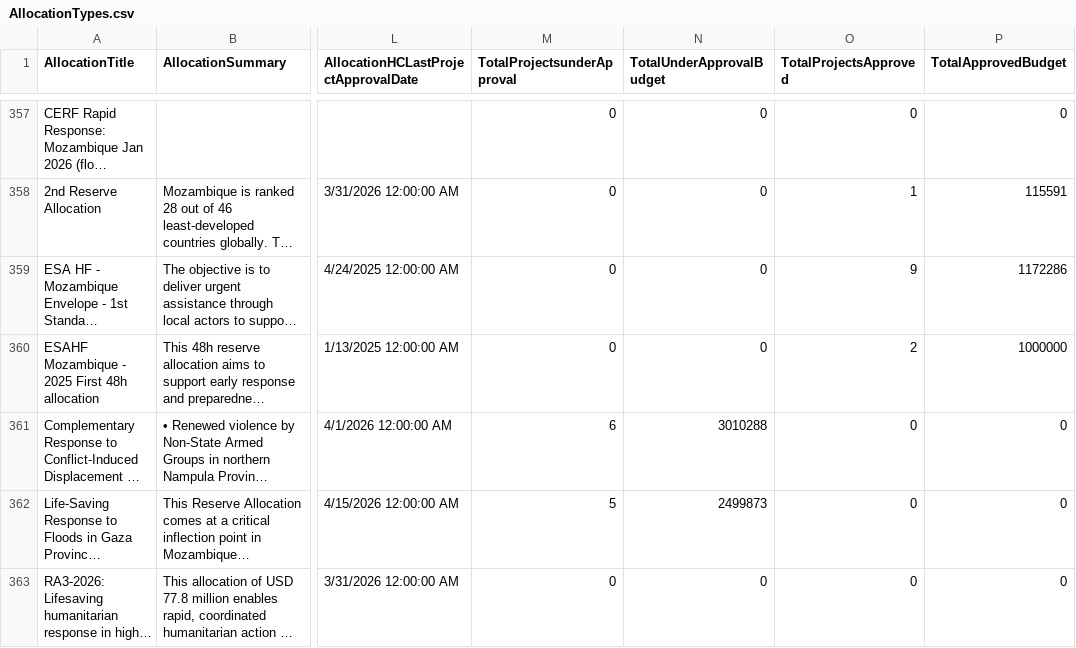
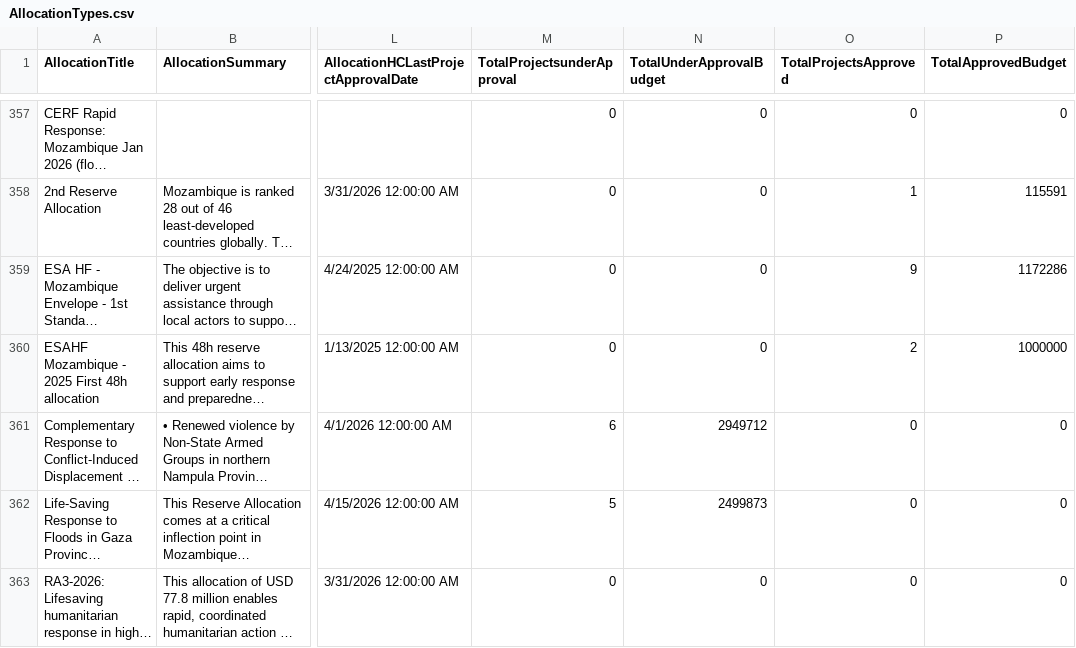
Before and after one commit to CBPFGMS/cbpfgms-data, a CSV file: utils/CBPF_allocations_overview_static/data/AllocationTypes.csv, drawn as a sheet; only a part is shown, gaps mark what is left out; long unchanged cells end in …; the diff covers the shown part only; the diff names each change by its address in the sheet, - before the commit and + after, or states it on an @@ line.

```diff
--- a/utils/CBPF_allocations_overview_static/data/AllocationTypes.csv
+++ b/utils/CBPF_allocations_overview_static/data/AllocationTypes.csv
-N361 (TotalUnderApprovalBudget): 3010288
+N361 (TotalUnderApprovalBudget): 2949712
```
Also changed, not shown: 7 edited cells elsewhere in this file, utils/CBPF_allocations_overview_static/data/ProjectSummaryAggV2_2015.csv, utils/CBPF_allocations_overview_static/data/ProjectSummaryV2_2025.csv, 5 other files.
